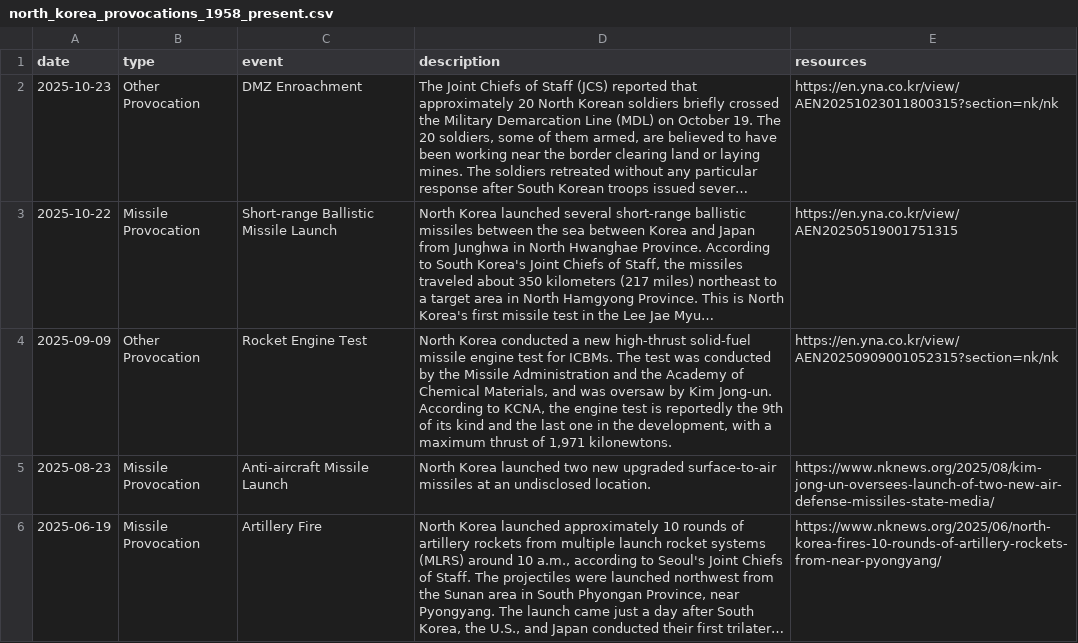
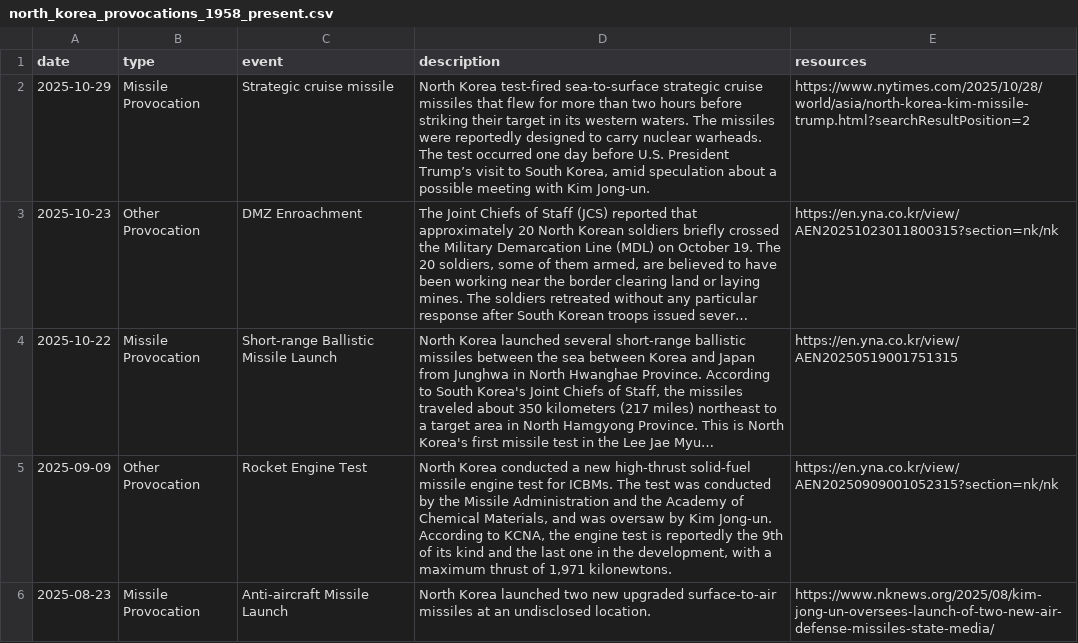
Before and after one commit to stiles/north-korea-provocations, a CSV file: data/raw/north_korea_provocations_1958_present.csv, drawn as a sheet; only a part is shown; the shorter side is filled out with more unchanged rows; long unchanged cells end in …; the diff names each change by its address in the sheet, - before the commit and + after, or states it on an @@ line.

```diff
--- a/data/raw/north_korea_provocations_1958_present.csv
+++ b/data/raw/north_korea_provocations_1958_present.csv
+row 2: 2025-10-29 | Missile Provocation | Strategic cruise missile | North Korea test-fired sea-to-surface strategic cruise missiles that flew for more than two hours before striking their target in its western waters. The missiles were reportedly designed to carry nuclear warheads. The test occurred one day before U.S. President Trump’s visit to South Korea, amid speculation about a possible meeting with Kim Jong-un. | https://www.nytimes.com/2025/10/28/world/asia/north-korea-kim-missile-trump.html?searchResultPosition=2
```
Also changed, not shown: data/processed/north_korea_provocations_1958_present.csv, 2 other files.
